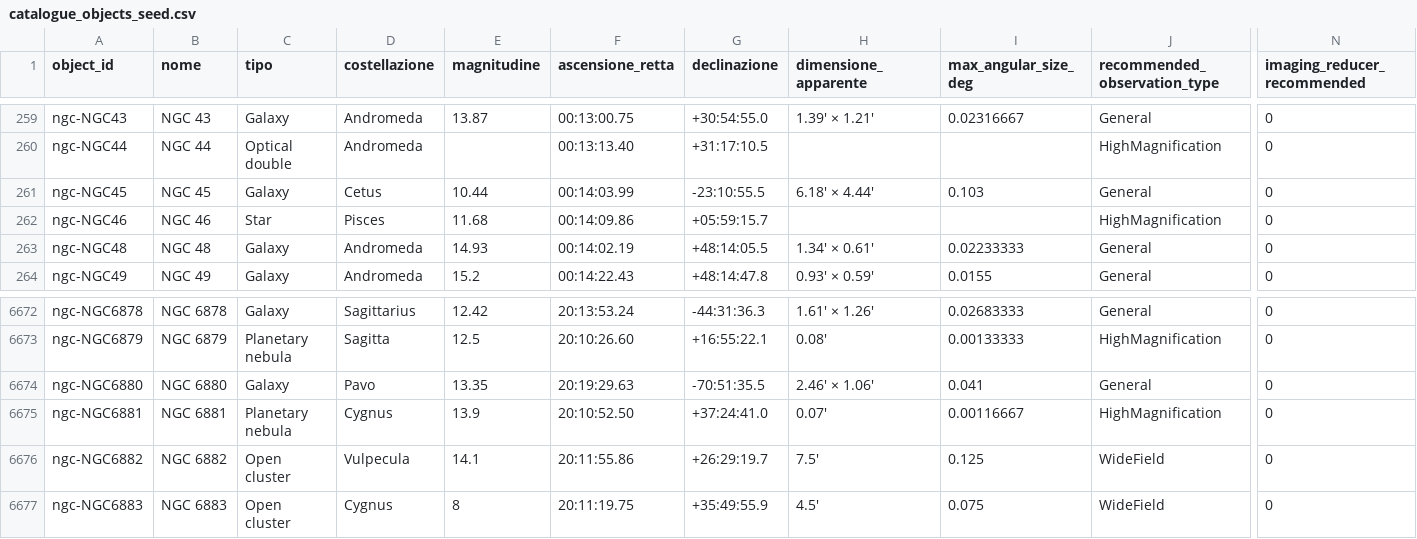
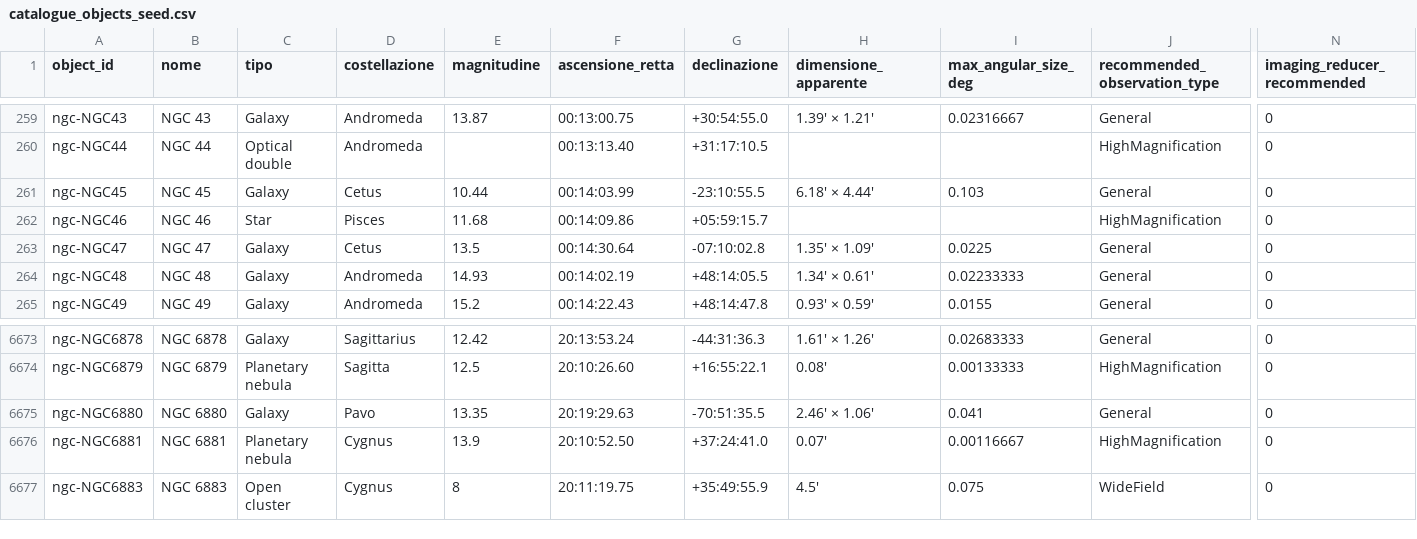
Before and after one commit to beastmen84/NightScope, a CSV file: astro_viewer/data/catalogue_objects_seed.csv, drawn as a sheet; only a part is shown, gaps mark what is left out; removed rows and columns are numbered as before the commit, all else as after; rows hold the shown columns only; the diff names each change by its address in the sheet, - before the commit and + after, or states it on an @@ line.

```diff
--- a/astro_viewer/data/catalogue_objects_seed.csv
+++ b/astro_viewer/data/catalogue_objects_seed.csv
+row 263: ngc-NGC47 | NGC 47 | Galaxy | Cetus | 13.5 | 00:14:30.64 | -07:10:02.8 | 1.35′ × 1.09′ | 0.0225 | General | 0
-row 6676: ngc-NGC6882 | NGC 6882 | Open cluster | Vulpecula | 14.1 | 20:11:55.86 | +26:29:19.7 | 7.5′ | 0.125 | WideField | 0
```
Also changed, not shown: astro_viewer/data/catalogue_designations_seed.csv, 6 other files.
